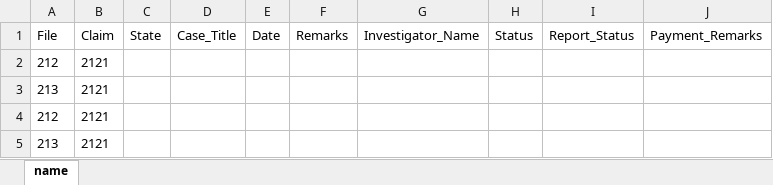
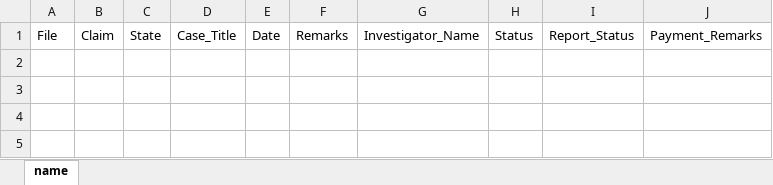
Before and after one commit to nikzayn/report-plugin, an Excel workbook: server/royal-master.xlsx, sheet name, drawn as a sheet; values as stored, in another font and other column widths than the file's, no borders; the diff names each change by its address in the sheet, - before the commit and + after, or states it on an @@ line.

```diff
--- a/server/royal-master.xlsx (sheet name)
+++ b/server/royal-master.xlsx (sheet name)
-row 2: 212 | 2121
-row 3: 213 | 2121
-row 4: 212 | 2121
-row 5: 213 | 2121
```
Also changed, not shown: server/assign-hdfc-master.xlsx, server/hdfc-master.xlsx, 35 other files.
